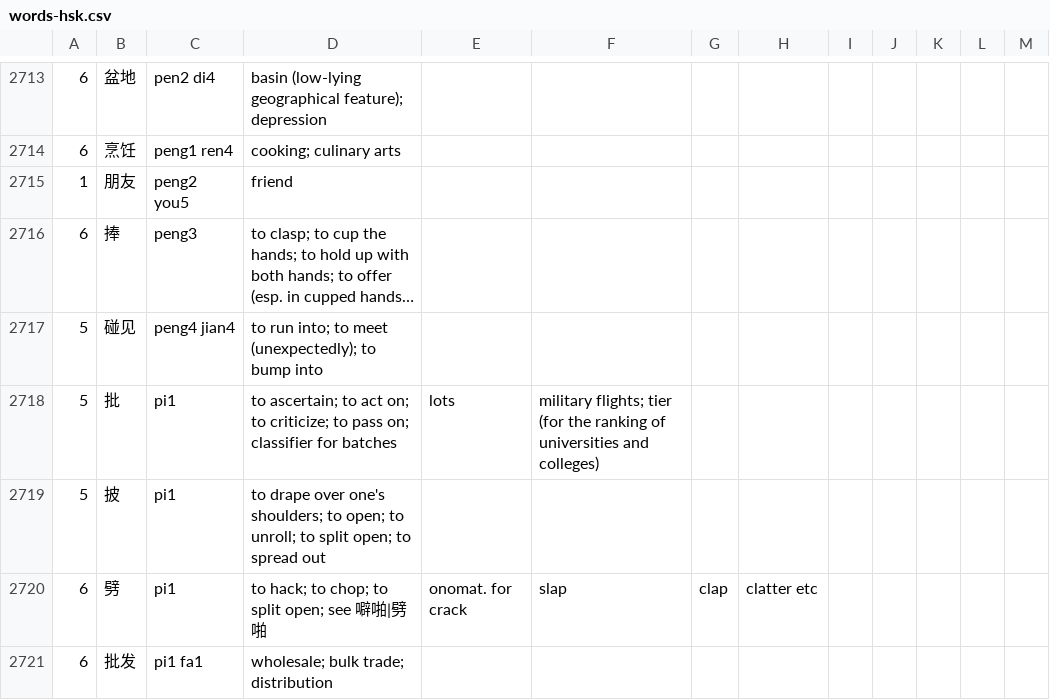
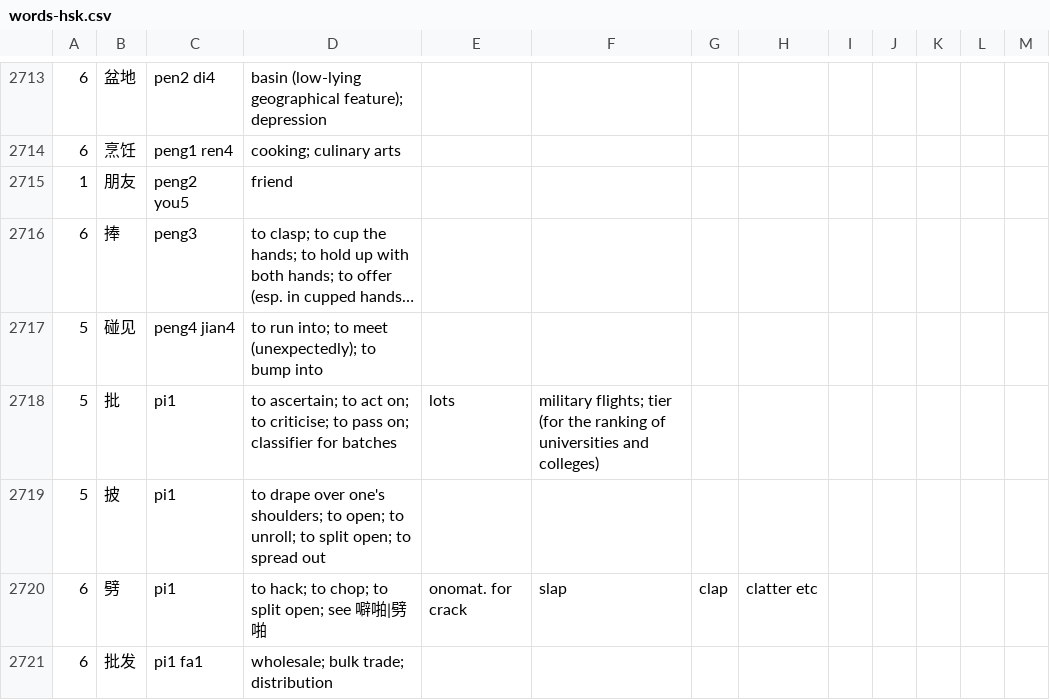
Before and after one commit to pippijn/gvoc, a CSV file: wordlists/words.en.zh-CN/words-hsk.csv, drawn as a sheet; only a part is shown, gaps mark what is left out; long unchanged cells end in …; the diff covers the shown part only.

```diff
--- a/wordlists/words.en.zh-CN/words-hsk.csv
+++ b/wordlists/words.en.zh-CN/words-hsk.csv
@@ -2717,3 +2717,3 @@
 5,	碰见,		peng4 jian4,			to run into; to meet (unexpectedly); to bump into
-5,	批,		pi1,				to ascertain; to act on; to criticize; to pass on; classifier for batches, lots, military flights; tier (for the ranking of universities and colleges)
+5,	批,		pi1,				to ascertain; to act on; to criticise; to pass on; classifier for batches, lots, military flights; tier (for the ranking of universities and colleges)
 5,	披,		pi1,				to drape over one's shoulders; to open; to unroll; to split open; to spread out
```
Also changed, not shown: 135 edited cells elsewhere in this file, wordlists/words.en.zh-CN/hsk1.csv, wordlists/words.en.zh-CN/hsk2.csv, 39 other files.
